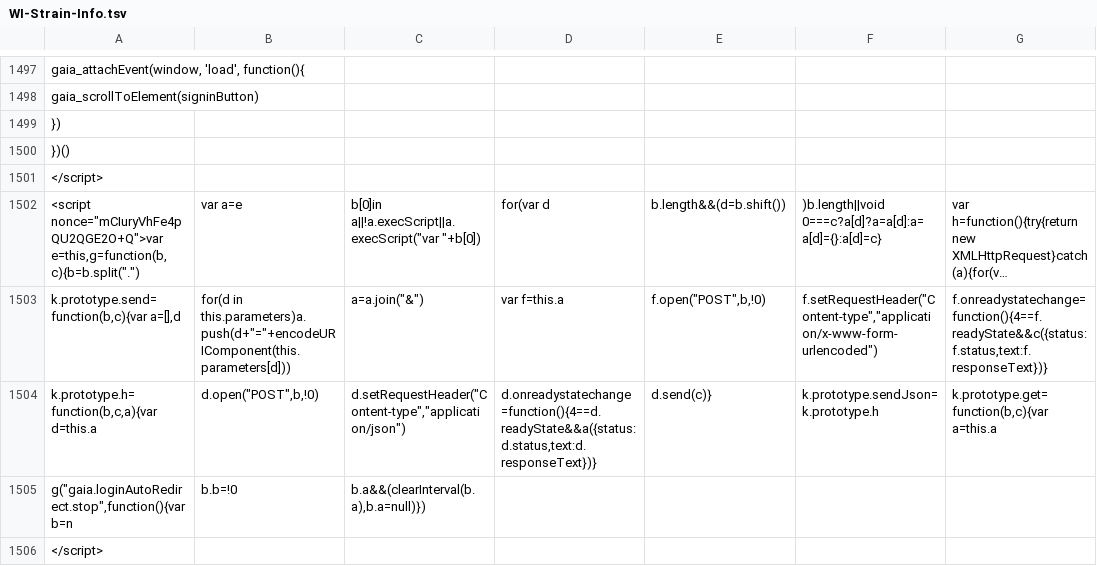
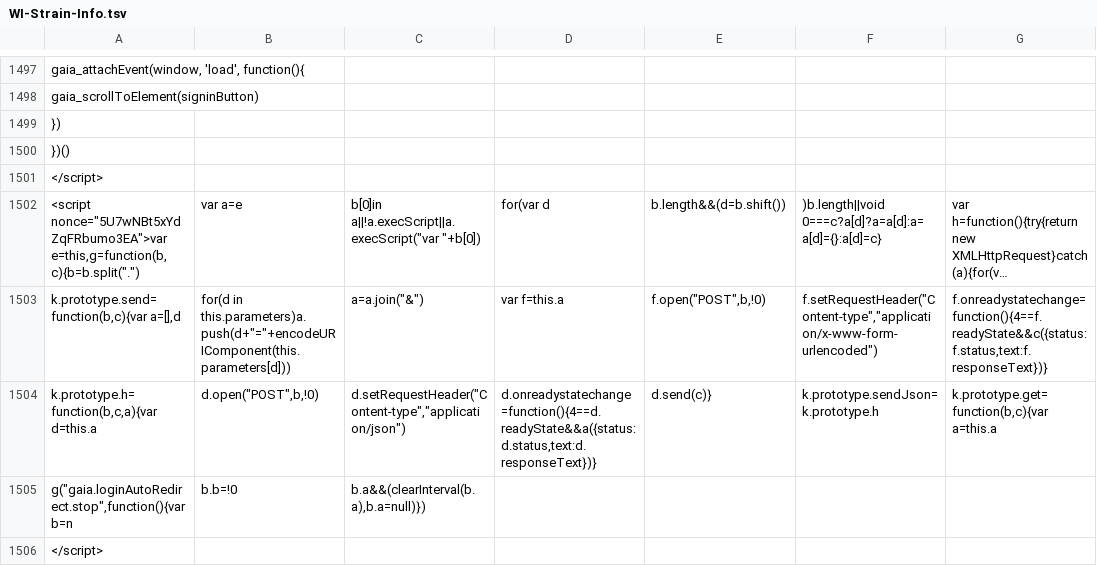
Before and after one commit to AndersenLab/WI-Strain-Info, a TSV file: WI-Strain-Info.tsv, drawn as a sheet; only a part is shown, gaps mark what is left out; long unchanged cells end in …; the diff covers the shown part only; the diff names each change by its address in the sheet, - before the commit and + after, or states it on an @@ line.

```diff
--- a/WI-Strain-Info.tsv
+++ b/WI-Strain-Info.tsv
-A1502: <script nonce="mCIuryVhFe4pQU2QGE2O+Q">var e=this,g=function(b,c){b=b.split(".")
+A1502: <script nonce="5U7wNBt5xYdZqFRbumo3EA">var e=this,g=function(b,c){b=b.split(".")
```
Also changed, not shown: 11 edited cells elsewhere in this file.
